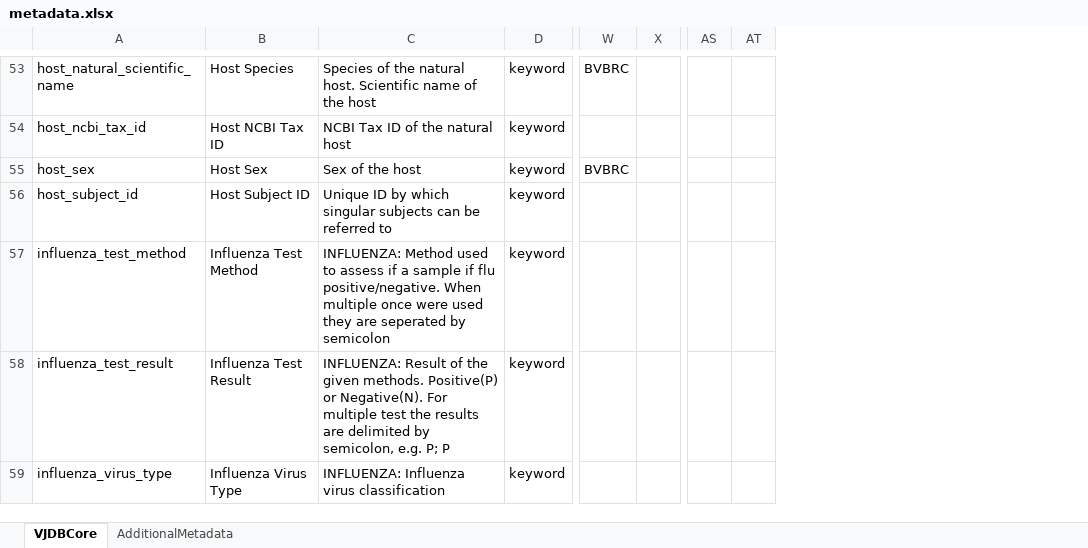
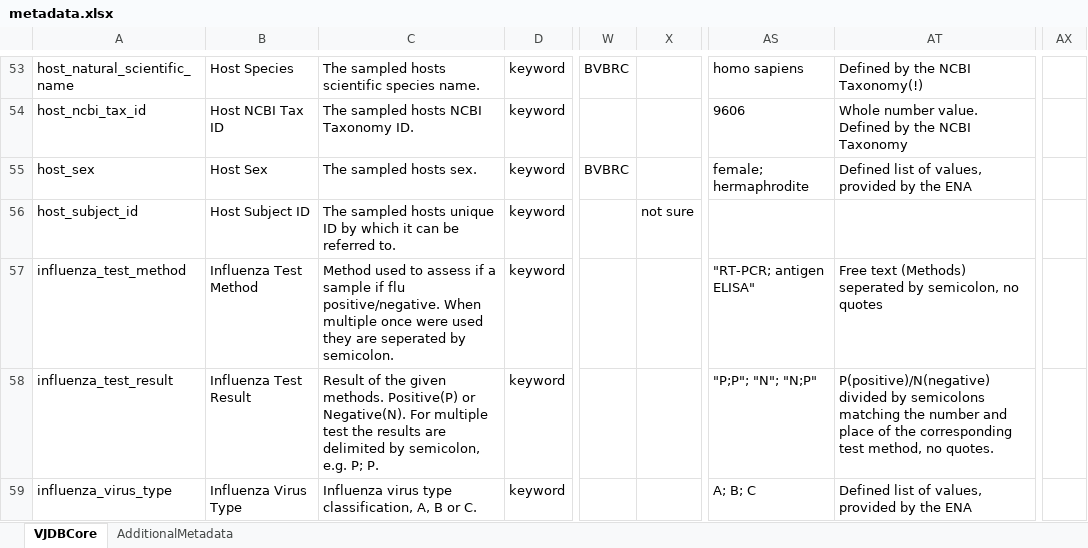
Before and after one commit to bio-informatician/virjendb_metadata, an Excel workbook: metadata.xlsx, sheet VJDBCore, drawn as a sheet; only a part is shown, gaps mark what is left out; values as stored, in another font and other column widths than the file's, no borders; conditional formats not drawn; removed rows and columns are numbered as before the commit, all else as after; the diff covers the shown part only; the diff names each change by its address in the sheet, - before the commit and + after, or states it on an @@ line.

Commit message:
Add files via upload
is_viralzone, ictv_host_group, ictv_id, ictv_virus_name, bvbrc_host_age, taxonomy_tree_hash, current_virjen_version, and updated_fields are added to the rows and ICTV40 in columns.

```diff
--- a/metadata.xlsx (sheet VJDBCore)
+++ b/metadata.xlsx (sheet VJDBCore)
-column X, empty
+column X, row 56: not sure
-column AS, empty
-column AT, empty
+column AS, rows 53-59: homo sapiens | 9606 | female; hermaphrodite |  | "RT-PCR; antigen ELISA" | "P;P"; "N"; "N;P" | A; B; C
+column AT, rows 53-59: Defined by the NCBI Taxonomy(!) | Whole number value. Defined by the NCBI Taxonomy | Defined list of values, provided by the ENA |  | Free text (Methods) seperated by semicolon, no quotes | P(positive)/N(negative) divided by semicolons matching the number and place of the corresponding test method, no quotes. | Defined list of values, provided by the ENA
+column AX, empty
-C53: Species of the natural host. Scientific name of the host
+C53: The sampled hosts scientific species name.
-C54: NCBI Tax ID of the natural host
+C54: The sampled hosts NCBI Taxonomy ID.
-C55: Sex of the host
+C55: The sampled hosts sex.
-C56: Unique ID by which singular subjects can be referred to
+C56: The sampled hosts unique ID by which it can be referred to.
-C57: INFLUENZA: Method used to assess if a sample if flu positive/negative. When multiple once were used they are seperated by semicolon
+C57: Method used to assess if a sample if flu positive/negative. When multiple once were used they are seperated by semicolon.
-C58: INFLUENZA: Result of the given methods. Positive(P) or Negative(N). For multiple test the results are delimited by semicolon, e.g. P; P
+C58: Result of the given methods. Positive(P) or Negative(N). For multiple test the results are delimited by semicolon, e.g. P; P.
-C59: INFLUENZA: Influenza virus classification
+C59: Influenza virus type classification, A, B or C.
```
Also changed, not shown: 9 added rows and 141 edited cells elsewhere in this sheet.
